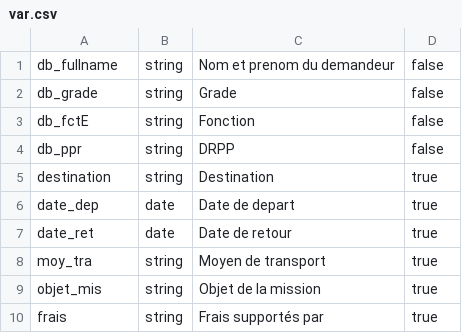
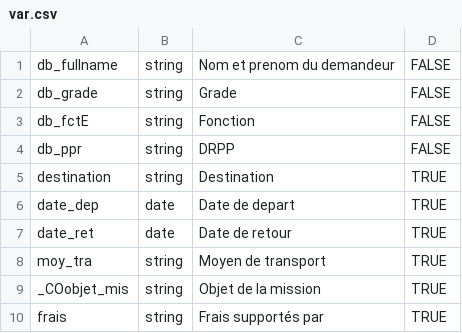
Before and after one commit to H-Saad/ensam_HR, a CSV file: backend/hr_backend/templates/Ordre de mission/var.csv, drawn as a sheet.

```diff
--- a/backend/hr_backend/templates/Ordre de mission/var.csv
+++ b/backend/hr_backend/templates/Ordre de mission/var.csv
@@ -1,10 +1,10 @@
-db_fullname,string,Nom et prenom du demandeur,false
-db_grade,string,Grade,false
-db_fctE,string,Fonction,false
-db_ppr,string,DRPP,false
-destination,string,Destination,true
-date_dep,date,Date de depart,true
-date_ret,date,Date de retour,true
-moy_tra,string,Moyen de transport,true
-objet_mis,string,Objet de la mission,true
-frais,string,Frais supportés par,true
+db_fullname,string,Nom et prenom du demandeur,FALSE
+db_grade,string,Grade,FALSE
+db_fctE,string,Fonction,FALSE
+db_ppr,string,DRPP,FALSE
+destination,string,Destination,TRUE
+date_dep,date,Date de depart,TRUE
+date_ret,date,Date de retour,TRUE
+moy_tra,string,Moyen de transport,TRUE
+_COobjet_mis,string,Objet de la mission,TRUE
+frais,string,Frais supportés par,TRUE
```
Also changed, not shown: backend/hr_backend/templates/Autorisation d'absence hors periode de vacances/var.csv, backend/hr_backend/templates/Autorisation de Quitter le Territoire National/var.csv, 18 other files.
